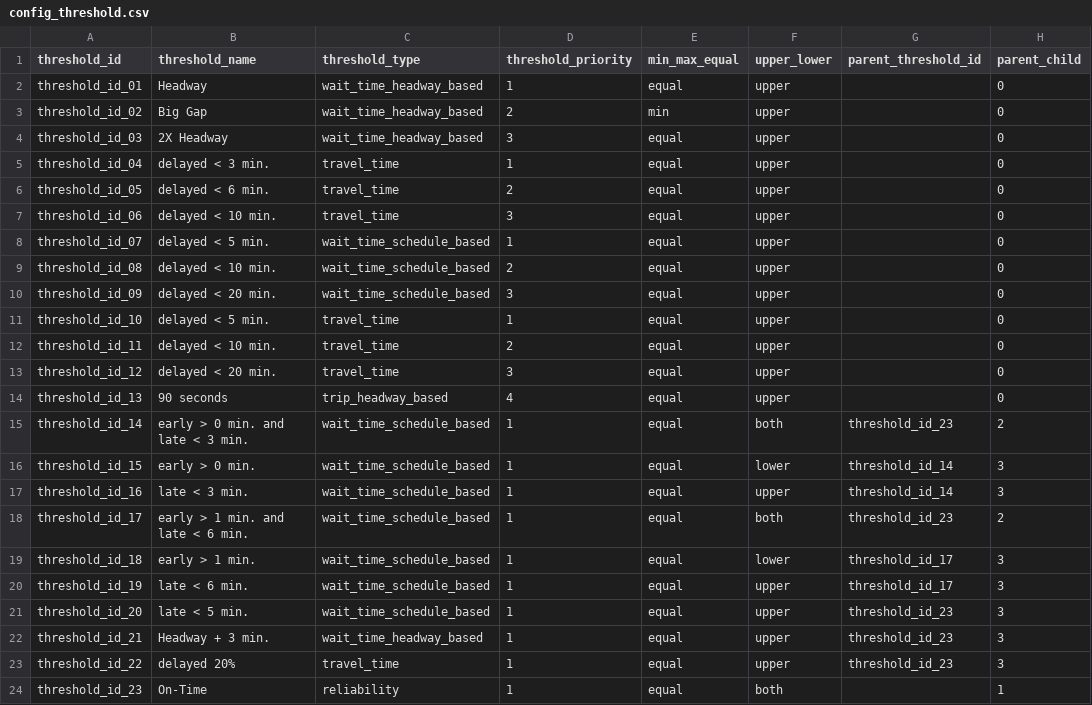
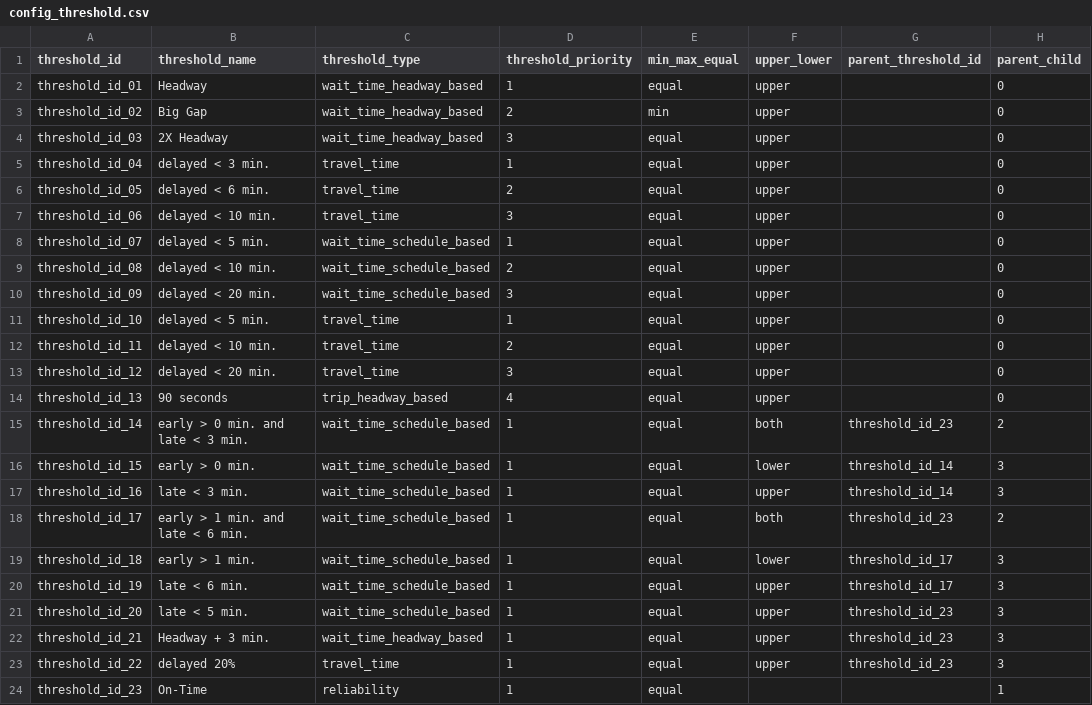
Before and after one commit to ibi-group/transit-performance, a CSV file: ConfigUpdate/Sample Config Files/config_threshold.csv, drawn as a sheet.

```diff
--- a/ConfigUpdate/Sample Config Files/config_threshold.csv
+++ b/ConfigUpdate/Sample Config Files/config_threshold.csv
@@ -23,2 +23,2 @@ threshold_id_21,Headway + 3 min.,wait_time_headway_based,1,equal,upper,threshold
 threshold_id_22,delayed 20%,travel_time,1,equal,upper,threshold_id_23,3
-threshold_id_23,On-Time,reliability,1,equal,both,,1
+threshold_id_23,On-Time,reliability,1,equal,,,1
```
Also changed, not shown: 2 other files.
